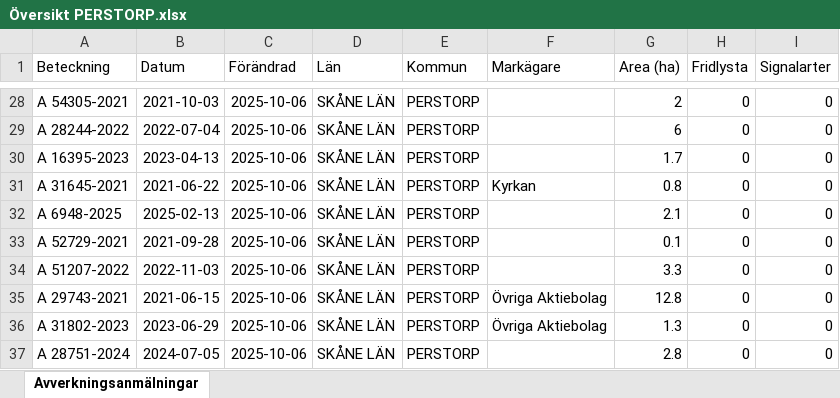
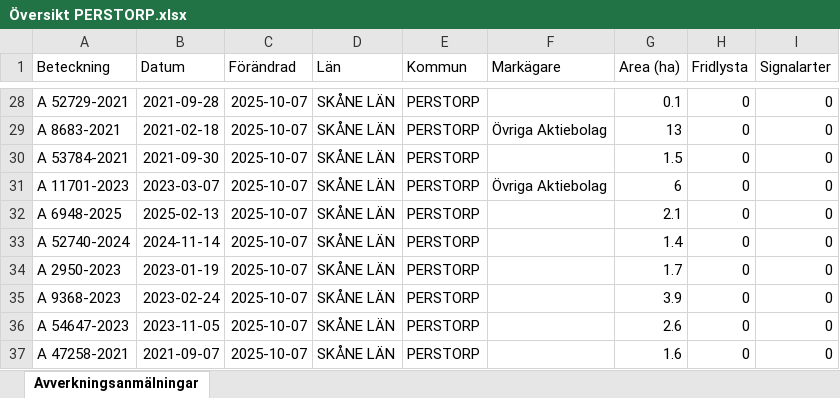
Before and after one commit to klasma/Logging_1275, an Excel workbook: Översikt PERSTORP.xlsx, sheet Avverkningsanmälningar, drawn as a sheet; only a part is shown, gaps mark what is left out; values as stored, in another font and other column widths than the file's, no borders; the diff covers the shown part only; the diff names each change by its address in the sheet, - before the commit and + after, or states it on an @@ line.

```diff
--- a/Översikt PERSTORP.xlsx (sheet Avverkningsanmälningar)
+++ b/Översikt PERSTORP.xlsx (sheet Avverkningsanmälningar)
-A28 (Beteckning): A 54305-2021
+A28 (Beteckning): A 52729-2021
-B28 (Datum): 2021-10-03
+B28 (Datum): 2021-09-28
-C28:C37 (Förändrad): 2025-10-06
+C28:C37 (Förändrad): 2025-10-07
-G28 (Area (ha)): 2
+G28 (Area (ha)): 0.1
-A29 (Beteckning): A 28244-2022
+A29 (Beteckning): A 8683-2021
-B29 (Datum): 2022-07-04
+B29 (Datum): 2021-02-18
-F29 (Markägare): (empty)
+F29 (Markägare): Övriga Aktiebolag
-G29 (Area (ha)): 6
+G29 (Area (ha)): 13
-A30 (Beteckning): A 16395-2023
+A30 (Beteckning): A 53784-2021
-B30 (Datum): 2023-04-13
+B30 (Datum): 2021-09-30
-G30 (Area (ha)): 1.7
+G30 (Area (ha)): 1.5
-A31 (Beteckning): A 31645-2021
+A31 (Beteckning): A 11701-2023
-B31 (Datum): 2021-06-22
+B31 (Datum): 2023-03-07
-F31 (Markägare): Kyrkan
+F31 (Markägare): Övriga Aktiebolag
-G31 (Area (ha)): 0.8
+G31 (Area (ha)): 6
-A33 (Beteckning): A 52729-2021
+A33 (Beteckning): A 52740-2024
-B33 (Datum): 2021-09-28
+B33 (Datum): 2024-11-14
-G33 (Area (ha)): 0.1
+G33 (Area (ha)): 1.4
-A34 (Beteckning): A 51207-2022
+A34 (Beteckning): A 2950-2023
-B34 (Datum): 2022-11-03
+B34 (Datum): 2023-01-19
-G34 (Area (ha)): 3.3
+G34 (Area (ha)): 1.7
-A35 (Beteckning): A 29743-2021
+A35 (Beteckning): A 9368-2023
-B35 (Datum): 2021-06-15
+B35 (Datum): 2023-02-24
-F35:F36 (Markägare): Övriga Aktiebolag
+F35:F36 (Markägare): (empty)
-G35 (Area (ha)): 12.8
+G35 (Area (ha)): 3.9
-A36 (Beteckning): A 31802-2023
+A36 (Beteckning): A 54647-2023
-B36 (Datum): 2023-06-29
+B36 (Datum): 2023-11-05
-G36 (Area (ha)): 1.3
+G36 (Area (ha)): 2.6
-A37 (Beteckning): A 28751-2024
+A37 (Beteckning): A 47258-2021
-B37 (Datum): 2024-07-05
+B37 (Datum): 2021-09-07
-G37 (Area (ha)): 2.8
+G37 (Area (ha)): 1.6
```
Also changed, not shown: 440 edited cells elsewhere in this sheet, artfynd/A 32842-2024 artfynd.xlsx, artfynd/A 36700-2025 artfynd.xlsx, 14 other files.
